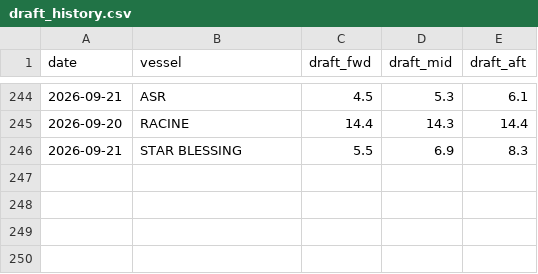
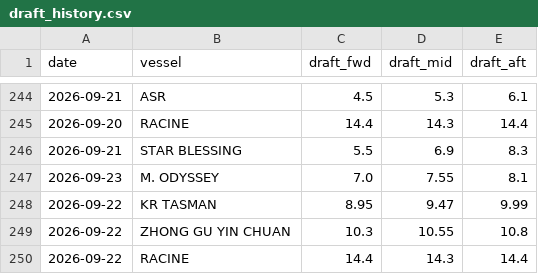
Before and after one commit to LeahLiuL/Claw-Report, a CSV file: rob_data/draft_history.csv, drawn as a sheet; only a part is shown, gaps mark what is left out.

```diff
--- a/rob_data/draft_history.csv
+++ b/rob_data/draft_history.csv
@@ -246 +246,5 @@ date,vessel,draft_fwd,draft_mid,draft_aft
 2026-09-21,STAR BLESSING,5.5,6.9,8.3
+2026-09-23,M. ODYSSEY,7.0,7.55,8.1
+2026-09-22,KR TASMAN,8.95,9.47,9.99
+2026-09-22,ZHONG GU YIN CHUAN,10.3,10.55,10.8
+2026-09-22,RACINE,14.4,14.3,14.4
```
Also changed, not shown: rob_data/rob_history.csv, 3 other files.
